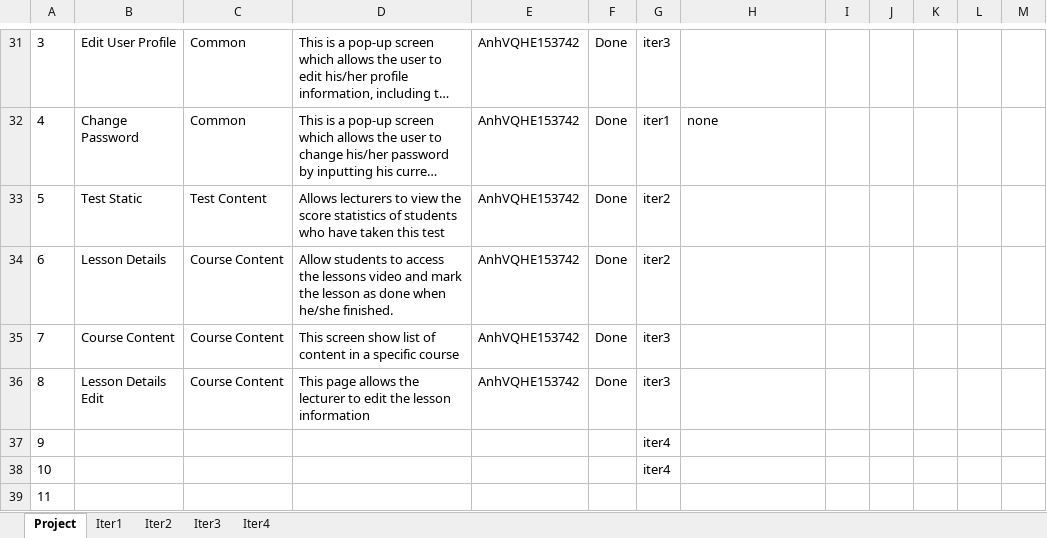
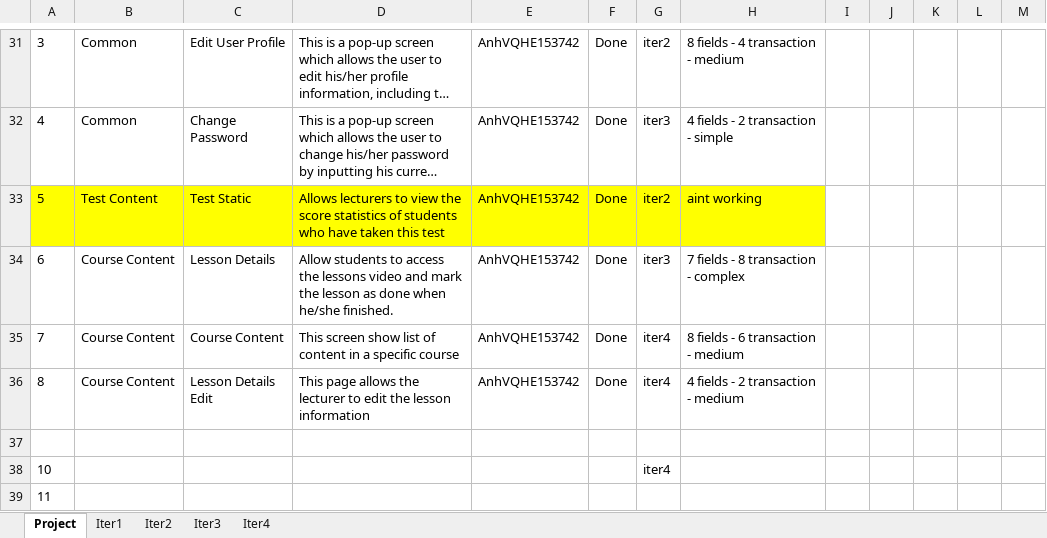
Before and after one commit to manhpthe170244/SWP391-Group4-OnlineLearningSystem, an Excel workbook: SWP/Week9/Docs/SWP_OnLineLearning_WeeklyReport_W7.xlsx, sheet Project, drawn as a sheet; only a part is shown, gaps mark what is left out; long unchanged cells end in …; values as stored, in another font and other column widths than the file's, no borders; rows hold the shown columns only; the diff covers the shown part only; the diff names each change by its address in the sheet, - before the commit and + after, or states it on an @@ line.

```diff
--- a/SWP/Week9/Docs/SWP_OnLineLearning_WeeklyReport_W7.xlsx (sheet Project)
+++ b/SWP/Week9/Docs/SWP_OnLineLearning_WeeklyReport_W7.xlsx (sheet Project)
-B31: Edit User Profile
+B31: Common
-C31: Common
+C31: Edit User Profile
-G31: iter3
+G31: iter2
-H31: (empty)
+H31: 8 fields - 4 transaction - medium
-B32: Change Password
+B32: Common
-C32: Common
+C32: Change Password
-G32: iter1
+G32: iter3
-H32: none
+H32: 4 fields - 2 transaction - simple
-A33:H33 fill: none
+A33:H33 fill: #FFFF00
-B33: Test Static
+B33: Test Content
-C33: Test Content
+C33: Test Static
-H33: (empty)
+H33: aint working
-B34: Lesson Details
+B34: Course Content
-C34: Course Content
+C34: Lesson Details
-G34: iter2
+G34: iter3
-H34: (empty)
+H34: 7 fields - 8 transaction - complex
-G35:G36: iter3
+G35:G36: iter4
-H35: (empty)
+H35: 8 fields - 6 transaction - medium
-B36: Lesson Details Edit
+B36: Course Content
-C36: Course Content
+C36: Lesson Details Edit
-H36: (empty)
+H36: 4 fields - 2 transaction - medium
-row 37: 9 |  |  |  |  |  | iter4
+row 37: (empty)
```
Also changed, not shown: 66 edited cells and merged cells elsewhere in this sheet, sheet Iter2, sheet Iter3, sheet Iter4, sheet Iter1, 2 other files.
